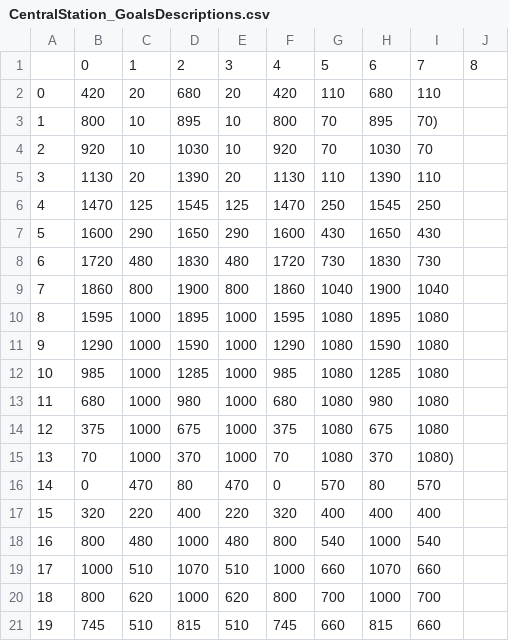
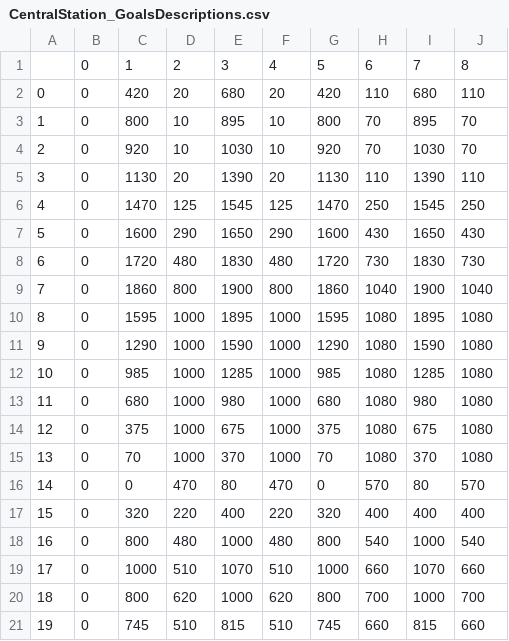
Before and after one commit to cimat-ris/TrajectoryInference, a CSV file: GPMixture/parameters/CentralStation_GoalsDescriptions.csv, drawn as a sheet; removed rows and columns are numbered as before the commit, all else as after; the diff names each change by its address in the sheet, - before the commit and + after, or states it on an @@ line.

```diff
--- a/GPMixture/parameters/CentralStation_GoalsDescriptions.csv
+++ b/GPMixture/parameters/CentralStation_GoalsDescriptions.csv
+column B, rows 2-21: all 0
-column J, empty
-row 1:  | 0 | 1 | 2 | 3 | 4 | 5 | 6 | 7 | 8
+row 1:  | 0 | 1 | 2 | 3 | 4 | 5 | 6 | 7 | 8
-J3: 70)
+J3: 70
-J15: 1080)
+J15: 1080
```
Also changed, not shown: 2 other files.
